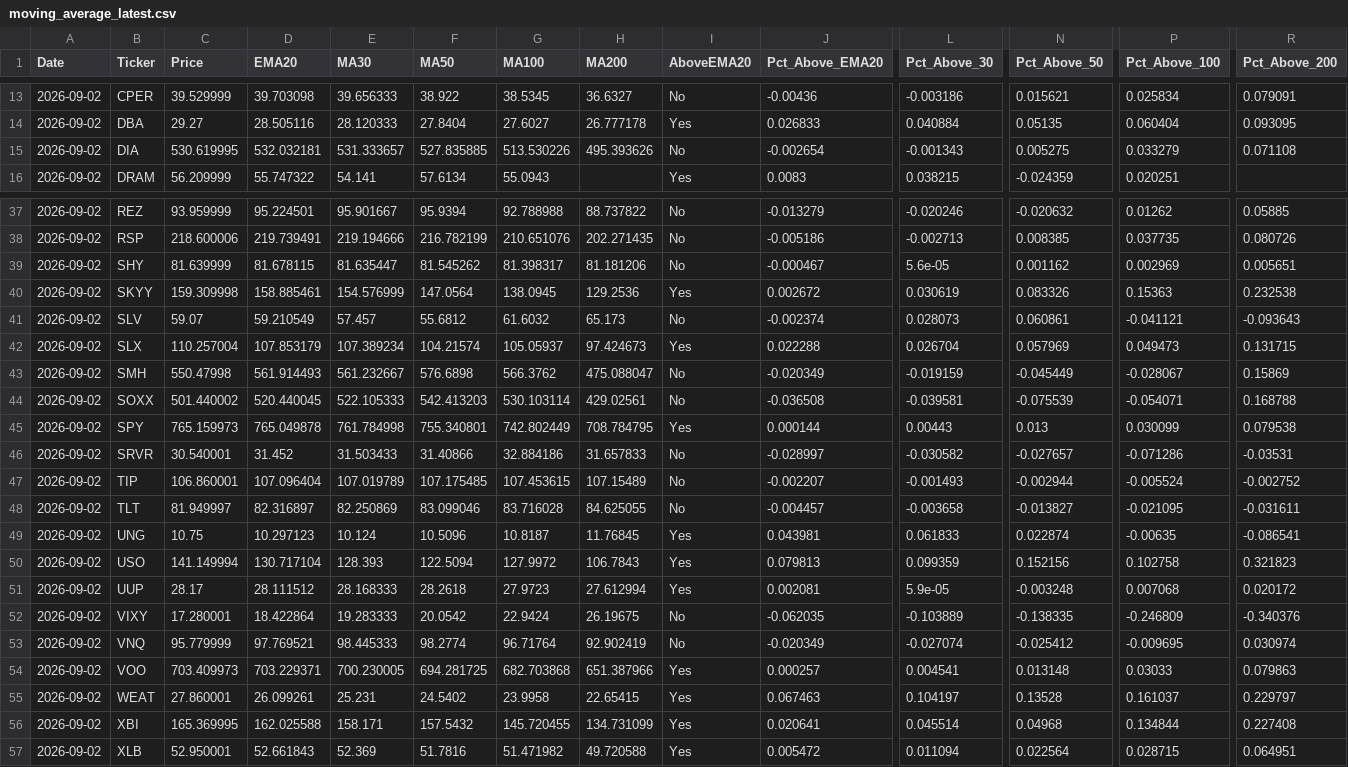
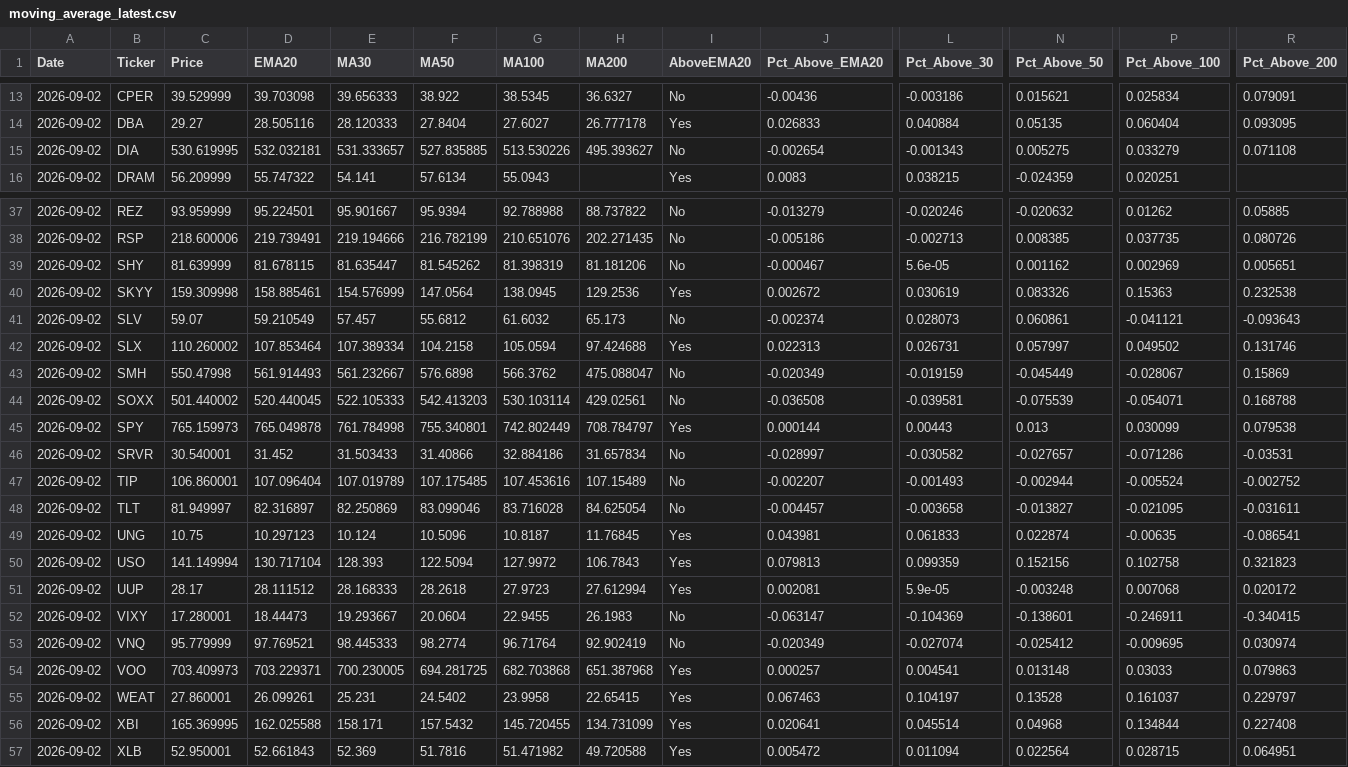
Before and after one commit to walkemr2/walker-analytics, a CSV file: data_processed/moving_average_latest.csv, drawn as a sheet; only a part is shown, gaps mark what is left out; the diff covers the shown part only; the diff names each change by its address in the sheet, - before the commit and + after, or states it on an @@ line.

```diff
--- a/data_processed/moving_average_latest.csv
+++ b/data_processed/moving_average_latest.csv
-H15 (MA200): 495.393626
+H15 (MA200): 495.393627
-G39 (MA100): 81.398317
+G39 (MA100): 81.398319
-C42 (Price): 110.257004
+C42 (Price): 110.260002
-D42 (EMA20): 107.853179
+D42 (EMA20): 107.853464
-E42 (MA30): 107.389234
+E42 (MA30): 107.389334
-F42 (MA50): 104.21574
+F42 (MA50): 104.2158
-G42 (MA100): 105.05937
+G42 (MA100): 105.0594
-H42 (MA200): 97.424673
+H42 (MA200): 97.424688
-J42 (Pct_Above_EMA20): 0.022288
+J42 (Pct_Above_EMA20): 0.022313
-L42 (Pct_Above_30): 0.026704
+L42 (Pct_Above_30): 0.026731
-N42 (Pct_Above_50): 0.057969
+N42 (Pct_Above_50): 0.057997
-P42 (Pct_Above_100): 0.049473
+P42 (Pct_Above_100): 0.049502
-R42 (Pct_Above_200): 0.131715
+R42 (Pct_Above_200): 0.131746
-H45 (MA200): 708.784795
+H45 (MA200): 708.784797
-H46 (MA200): 31.657833
+H46 (MA200): 31.657834
-G47 (MA100): 107.453615
+G47 (MA100): 107.453616
-H48 (MA200): 84.625055
+H48 (MA200): 84.625054
-D52 (EMA20): 18.422864
+D52 (EMA20): 18.44473
-E52 (MA30): 19.283333
+E52 (MA30): 19.293667
-F52 (MA50): 20.0542
+F52 (MA50): 20.0604
-G52 (MA100): 22.9424
+G52 (MA100): 22.9455
-H52 (MA200): 26.19675
+H52 (MA200): 26.1983
-J52 (Pct_Above_EMA20): -0.062035
+J52 (Pct_Above_EMA20): -0.063147
-L52 (Pct_Above_30): -0.103889
+L52 (Pct_Above_30): -0.104369
-N52 (Pct_Above_50): -0.138335
+N52 (Pct_Above_50): -0.138601
-P52 (Pct_Above_100): -0.246809
+P52 (Pct_Above_100): -0.246911
-R52 (Pct_Above_200): -0.340376
+R52 (Pct_Above_200): -0.340415
-H54 (MA200): 651.387966
+H54 (MA200): 651.387968
```
Also changed, not shown: 68 edited cells elsewhere in this file, data_processed/sector_prices.csv, data_processed/web_asset_snapshot.csv, 15 other files.
